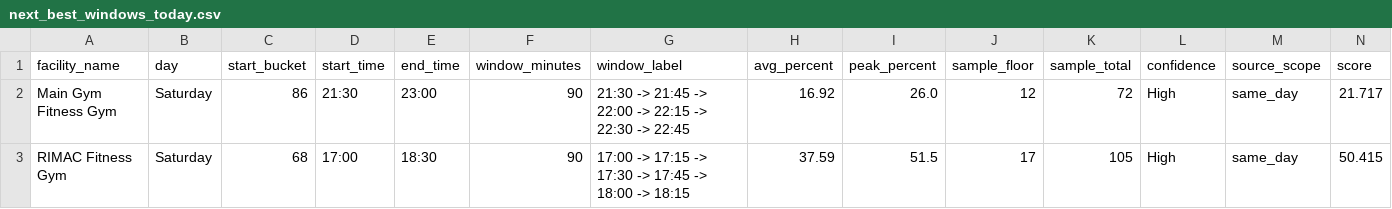
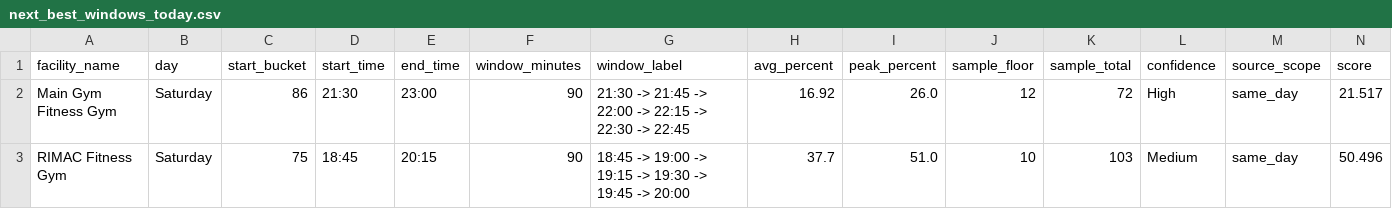
Before and after one commit to aarond67/ucsd-gym-tracker, a CSV file: next_best_windows_today.csv, drawn as a sheet.

```diff
--- a/next_best_windows_today.csv
+++ b/next_best_windows_today.csv
@@ -1,3 +1,3 @@
 facility_name,day,start_bucket,start_time,end_time,window_minutes,window_label,avg_percent,peak_percent,sample_floor,sample_total,confidence,source_scope,score
-Main Gym Fitness Gym,Saturday,86,21:30,23:00,90,21:30 -> 21:45 -> 22:00 -> 22:15 -> 22:30 -> 22:45,16.92,26.0,12,72,High,same_day,21.717
-RIMAC Fitness Gym,Saturday,68,17:00,18:30,90,17:00 -> 17:15 -> 17:30 -> 17:45 -> 18:00 -> 18:15,37.59,51.5,17,105,High,same_day,50.415
+Main Gym Fitness Gym,Saturday,86,21:30,23:00,90,21:30 -> 21:45 -> 22:00 -> 22:15 -> 22:30 -> 22:45,16.92,26.0,12,72,High,same_day,21.517
+RIMAC Fitness Gym,Saturday,75,18:45,20:15,90,18:45 -> 19:00 -> 19:15 -> 19:30 -> 19:45 -> 20:00,37.7,51.0,10,103,Medium,same_day,50.496
```
Also changed, not shown: best_times_summary.csv, 5 other files.
